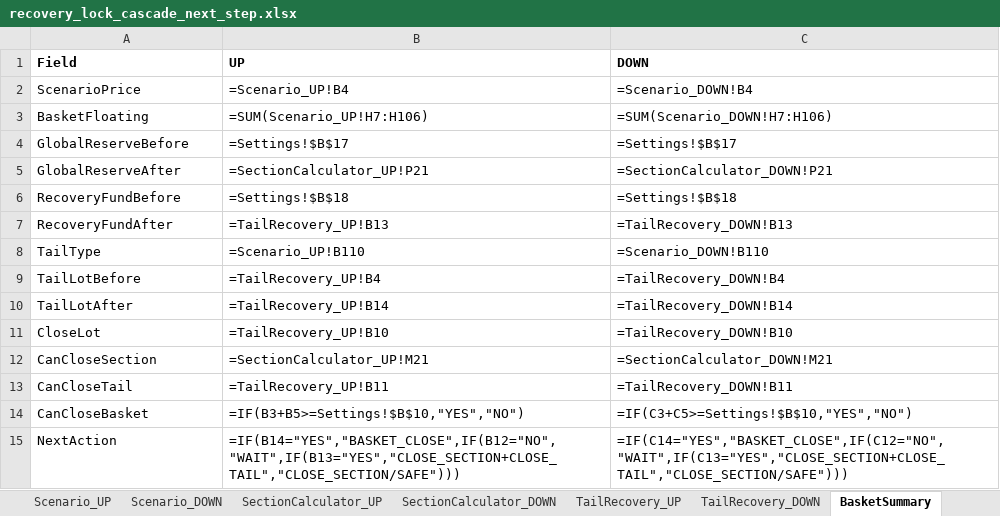
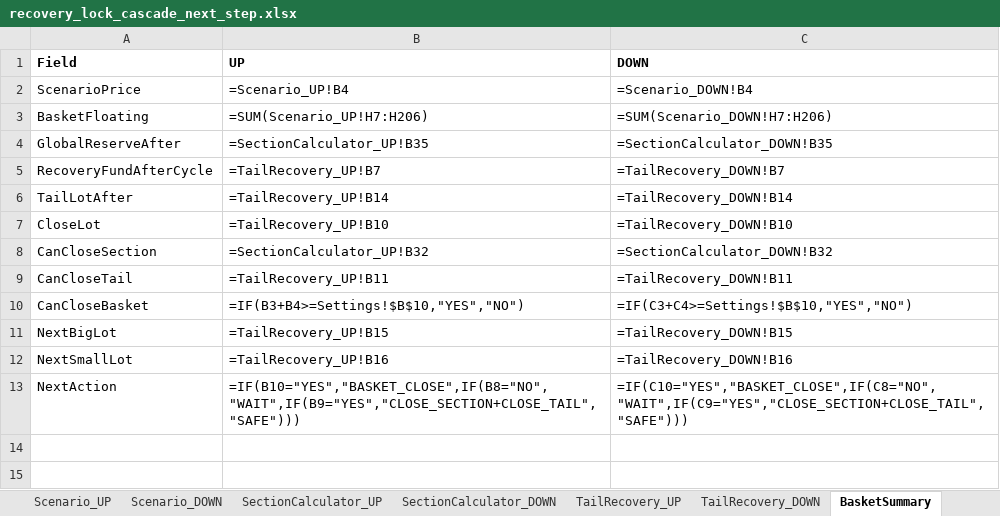
Before and after one commit to ic8812825-maker/chatgpt.com-codex, an Excel workbook: recovery_lock_cascade_next_step.xlsx, sheet BasketSummary, drawn as a sheet; values as stored, in another font and other column widths than the file's, no borders; formulas without a stored value are shown as written; removed rows and columns are numbered as before the commit, all else as after; the diff names each change by its address in the sheet, - before the commit and + after, or states it on an @@ line.

Commit message:
Fix costs mapping and multi-section recovery cascade logic

```diff
--- a/recovery_lock_cascade_next_step.xlsx (sheet BasketSummary)
+++ b/recovery_lock_cascade_next_step.xlsx (sheet BasketSummary)
-B3 (UP): =SUM(Scenario_UP!H7:H106)
+B3 (UP): =SUM(Scenario_UP!H7:H206)
-C3 (DOWN): =SUM(Scenario_DOWN!H7:H106)
+C3 (DOWN): =SUM(Scenario_DOWN!H7:H206)
-row 4: GlobalReserveBefore | =Settings!$B$17 | =Settings!$B$17
-B4 (UP): =SectionCalculator_UP!P21
+B4 (UP): =SectionCalculator_UP!B35
-C4 (DOWN): =SectionCalculator_DOWN!P21
+C4 (DOWN): =SectionCalculator_DOWN!B35
-row 6: RecoveryFundBefore | =Settings!$B$18 | =Settings!$B$18
-A5 (Field): RecoveryFundAfter
+A5 (Field): RecoveryFundAfterCycle
-B5 (UP): =TailRecovery_UP!B13
+B5 (UP): =TailRecovery_UP!B7
-C5 (DOWN): =TailRecovery_DOWN!B13
+C5 (DOWN): =TailRecovery_DOWN!B7
-row 8: TailType | =Scenario_UP!B110 | =Scenario_DOWN!B110
-row 9: TailLotBefore | =TailRecovery_UP!B4 | =TailRecovery_DOWN!B4
-B8 (UP): =SectionCalculator_UP!M21
+B8 (UP): =SectionCalculator_UP!B32
-C8 (DOWN): =SectionCalculator_DOWN!M21
+C8 (DOWN): =SectionCalculator_DOWN!B32
-B10 (UP): =IF(B3+B5>=Settings!$B$10,"YES","NO")
+B10 (UP): =IF(B3+B4>=Settings!$B$10,"YES","NO")
-C10 (DOWN): =IF(C3+C5>=Settings!$B$10,"YES","NO")
+C10 (DOWN): =IF(C3+C4>=Settings!$B$10,"YES","NO")
+row 11: NextBigLot | =TailRecovery_UP!B15 | =TailRecovery_DOWN!B15
+row 12: NextSmallLot | =TailRecovery_UP!B16 | =TailRecovery_DOWN!B16
-B13 (UP): =IF(B14="YES","BASKET_CLOSE",IF(B12="NO","WAIT",IF(B13="YES","CLOSE_SECTION+CLOSE_TAIL","CLOSE_SECTION/SAFE")))
+B13 (UP): =IF(B10="YES","BASKET_CLOSE",IF(B8="NO","WAIT",IF(B9="YES","CLOSE_SECTION+CLOSE_TAIL","SAFE")))
-C13 (DOWN): =IF(C14="YES","BASKET_CLOSE",IF(C12="NO","WAIT",IF(C13="YES","CLOSE_SECTION+CLOSE_TAIL","CLOSE_SECTION/SAFE")))
+C13 (DOWN): =IF(C10="YES","BASKET_CLOSE",IF(C8="NO","WAIT",IF(C9="YES","CLOSE_SECTION+CLOSE_TAIL","SAFE")))
```
Also changed, not shown: sheet Scenario_UP, sheet Scenario_DOWN, sheet SectionCalculator_UP, sheet SectionCalculator_DOWN, sheet Validation, sheet TailRecovery_UP, 2 more sheets, 1 other file.
